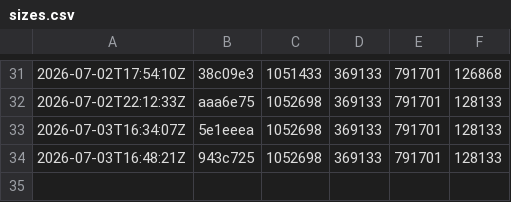
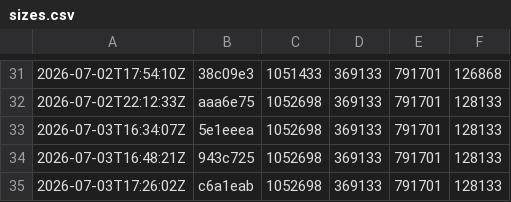
Before and after one commit to and3rn3t/health, a CSV file: .bundle-history/sizes.csv, drawn as a sheet; only a part is shown, gaps mark what is left out.

```diff
--- a/.bundle-history/sizes.csv
+++ b/.bundle-history/sizes.csv
@@ -34 +34,2 @@
 2026-07-03T16:48:21Z,943c725,1052698,369133,791701,128133
+2026-07-03T17:26:02Z,c6a1eab,1052698,369133,791701,128133
```
